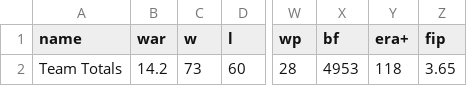
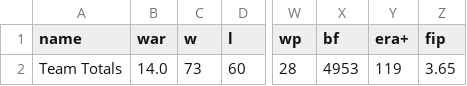
Before and after one commit to sogrady/redsox-bot, a CSV file: data/pitching/redsox_pitching_totals_current.csv, drawn as a sheet; only a part is shown, gaps mark what is left out; the diff names each change by its address in the sheet, - before the commit and + after, or states it on an @@ line.

```diff
--- a/data/pitching/redsox_pitching_totals_current.csv
+++ b/data/pitching/redsox_pitching_totals_current.csv
-B2 (war): 14.2
+B2 (war): 14.0
-Y2 (era+): 118
+Y2 (era+): 119
```
Also changed, not shown: data/batting/redsox_xwoba_current.csv, data/roster/redsox_transactions_current.csv, 22 other files.
